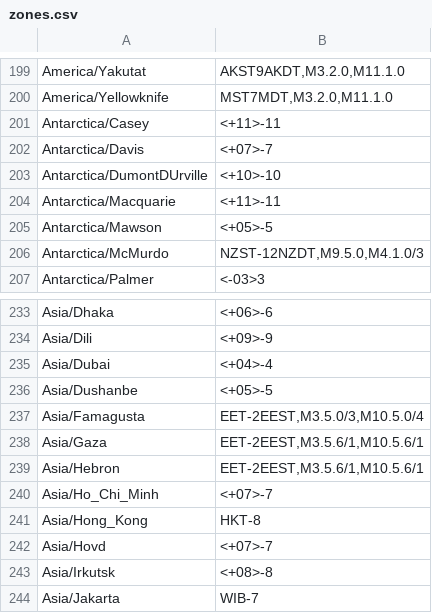
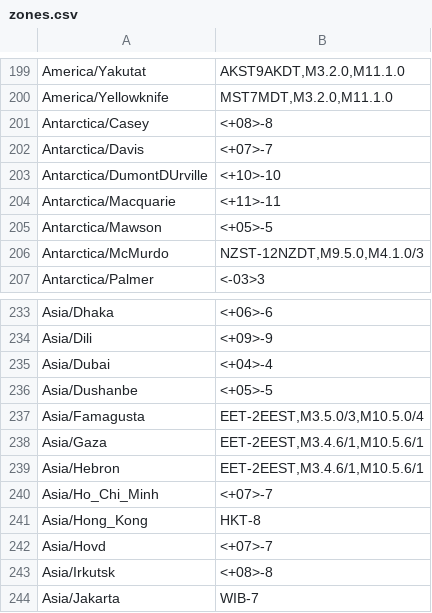
Before and after one commit to nayarsystems/posix_tz_db, a CSV file: zones.csv, drawn as a sheet; only a part is shown, gaps mark what is left out.

```diff
--- a/zones.csv
+++ b/zones.csv
@@ -200,3 +200,3 @@
 "America/Yellowknife","MST7MDT,M3.2.0,M11.1.0"
-"Antarctica/Casey","<+11>-11"
+"Antarctica/Casey","<+08>-8"
 "Antarctica/Davis","<+07>-7"
@@ -237,4 +237,4 @@
 "Asia/Famagusta","EET-2EEST,M3.5.0/3,M10.5.0/4"
-"Asia/Gaza","EET-2EEST,M3.5.6/1,M10.5.6/1"
-"Asia/Hebron","EET-2EEST,M3.5.6/1,M10.5.6/1"
+"Asia/Gaza","EET-2EEST,M3.4.6/1,M10.5.6/1"
+"Asia/Hebron","EET-2EEST,M3.4.6/1,M10.5.6/1"
 "Asia/Ho_Chi_Minh","<+07>-7"
```
Also changed, not shown: 1 other file.
